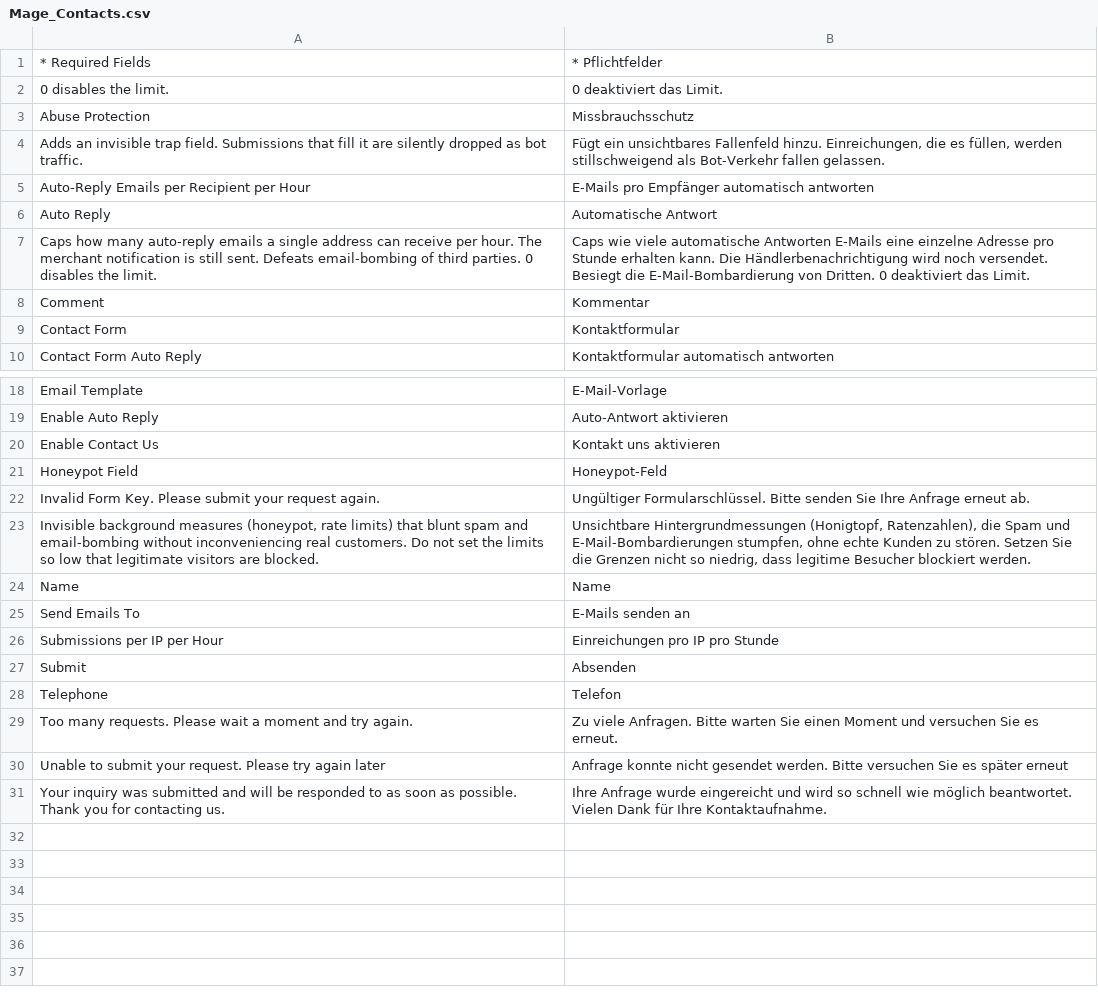
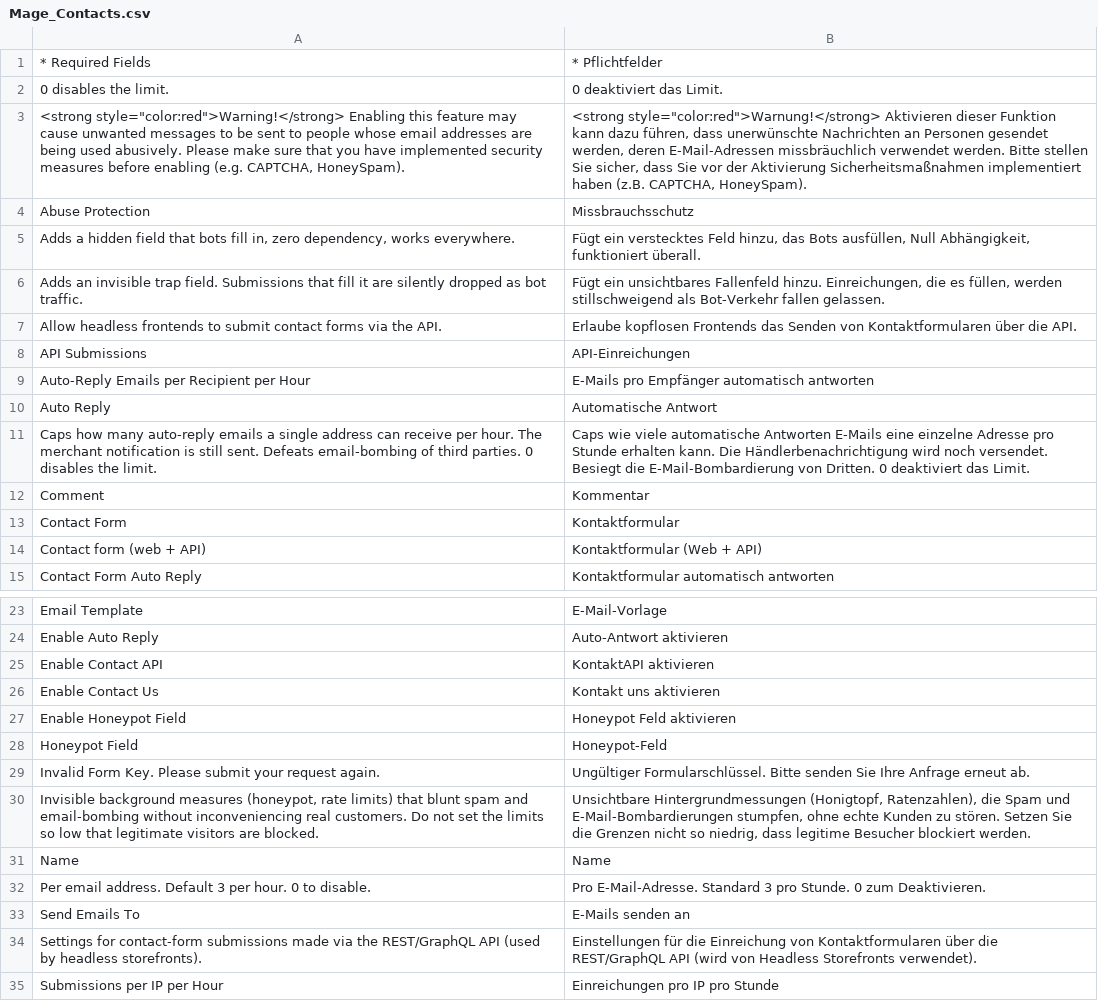
Before and after one commit to MahoCommerce/maho-language-de_DE, a CSV file: app/locale/de_DE/Mage_Contacts.csv, drawn as a sheet; only a part is shown, gaps mark what is left out; the shorter side is filled out with more unchanged rows; the diff names each change by its address in the sheet, - before the commit and + after, or states it on an @@ line.

```diff
--- a/app/locale/de_DE/Mage_Contacts.csv
+++ b/app/locale/de_DE/Mage_Contacts.csv
+row 3: <strong style="color:red">Warning!</strong> Enabling this feature may cause unwanted messages to be sent to people whose email addresses are being used abusively. Please make sure that you have implemented security measures before enabling (e.g. CAPTCHA, HoneySpam). | <strong style="color:red">Warnung!</strong> Aktivieren dieser Funktion kann dazu führen, dass unerwünschte Nachrichten an Personen gesendet werden, deren E-Mail-Adressen missbräuchlich verwendet werden. Bitte stellen Sie sicher, dass Sie vor der Aktivierung Sicherheitsmaßnahmen implementiert haben (z.B. CAPTCHA, HoneySpam).
+row 5: Adds a hidden field that bots fill in, zero dependency, works everywhere. | Fügt ein verstecktes Feld hinzu, das Bots ausfüllen, Null Abhängigkeit, funktioniert überall.
+row 7: Allow headless frontends to submit contact forms via the API. | Erlaube kopflosen Frontends das Senden von Kontaktformularen über die API.
+row 8: API Submissions | API-Einreichungen
+row 14: Contact form (web + API) | Kontaktformular (Web + API)
+row 25: Enable Contact API | KontaktAPI aktivieren
+row 27: Enable Honeypot Field | Honeypot Feld aktivieren
+row 32: Per email address. Default 3 per hour. 0 to disable. | Pro E-Mail-Adresse. Standard 3 pro Stunde. 0 zum Deaktivieren.
+row 34: Settings for contact-form submissions made via the REST/GraphQL API (used by headless storefronts). | Einstellungen für die Einreichung von Kontaktformularen über die REST/GraphQL API (wird von Headless Storefronts verwendet).
```
Also changed, not shown: app/locale/de_DE/Mage_Api.csv, app/locale/de_DE/Mage_Catalog.csv, 12 other files.
